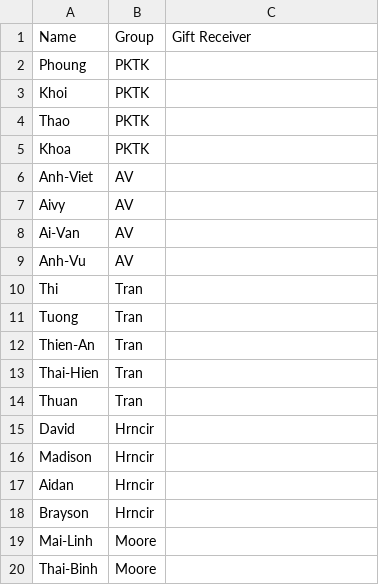
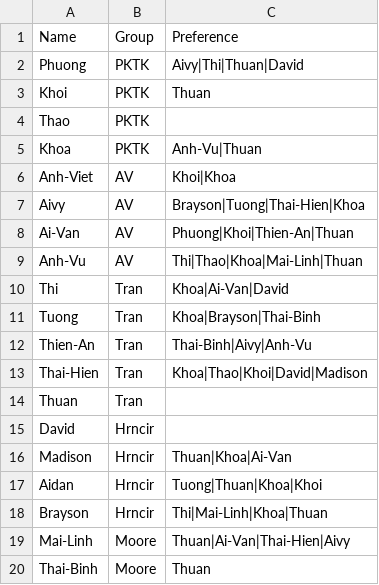
Before and after one commit to t2minht/secret-santa, a CSV file: src/exampleBank.csv, drawn as a sheet.

```diff
--- a/src/exampleBank.csv
+++ b/src/exampleBank.csv
@@ -1,20 +1,20 @@
-Name,Group,Gift Receiver
-Phoung,PKTK,
-Khoi,PKTK,
+Name,Group,Preference
+Phuong,PKTK,Aivy|Thi|Thuan|David
+Khoi,PKTK,Thuan
 Thao,PKTK,
-Khoa,PKTK,
-Anh-Viet,AV,
-Aivy,AV,
-Ai-Van,AV,
-Anh-Vu,AV,
-Thi,Tran,
-Tuong,Tran,
-Thien-An,Tran,
-Thai-Hien,Tran,
+Khoa,PKTK,Anh-Vu|Thuan
+Anh-Viet,AV,Khoi|Khoa
+Aivy,AV,Brayson|Tuong|Thai-Hien|Khoa
+Ai-Van,AV,Phuong|Khoi|Thien-An|Thuan
+Anh-Vu,AV,Thi|Thao|Khoa|Mai-Linh|Thuan
+Thi,Tran,Khoa|Ai-Van|David
+Tuong,Tran,Khoa|Brayson|Thai-Binh
+Thien-An,Tran,Thai-Binh|Aivy|Anh-Vu
+Thai-Hien,Tran,Khoa|Thao|Khoi|David|Madison
 Thuan,Tran,
 David,Hrncir,
-Madison,Hrncir,
-Aidan,Hrncir,
-Brayson,Hrncir,
-Mai-Linh,Moore,
-Thai-Binh,Moore,
+Madison,Hrncir,Thuan|Khoa|Ai-Van
+Aidan,Hrncir,Tuong|Thuan|Khoa|Khoi
+Brayson,Hrncir,Thi|Mai-Linh|Khoa|Thuan
+Mai-Linh,Moore,Thuan|Ai-Van|Thai-Hien|Aivy
+Thai-Binh,Moore,Thuan
```
Also changed, not shown: 2 other files.
